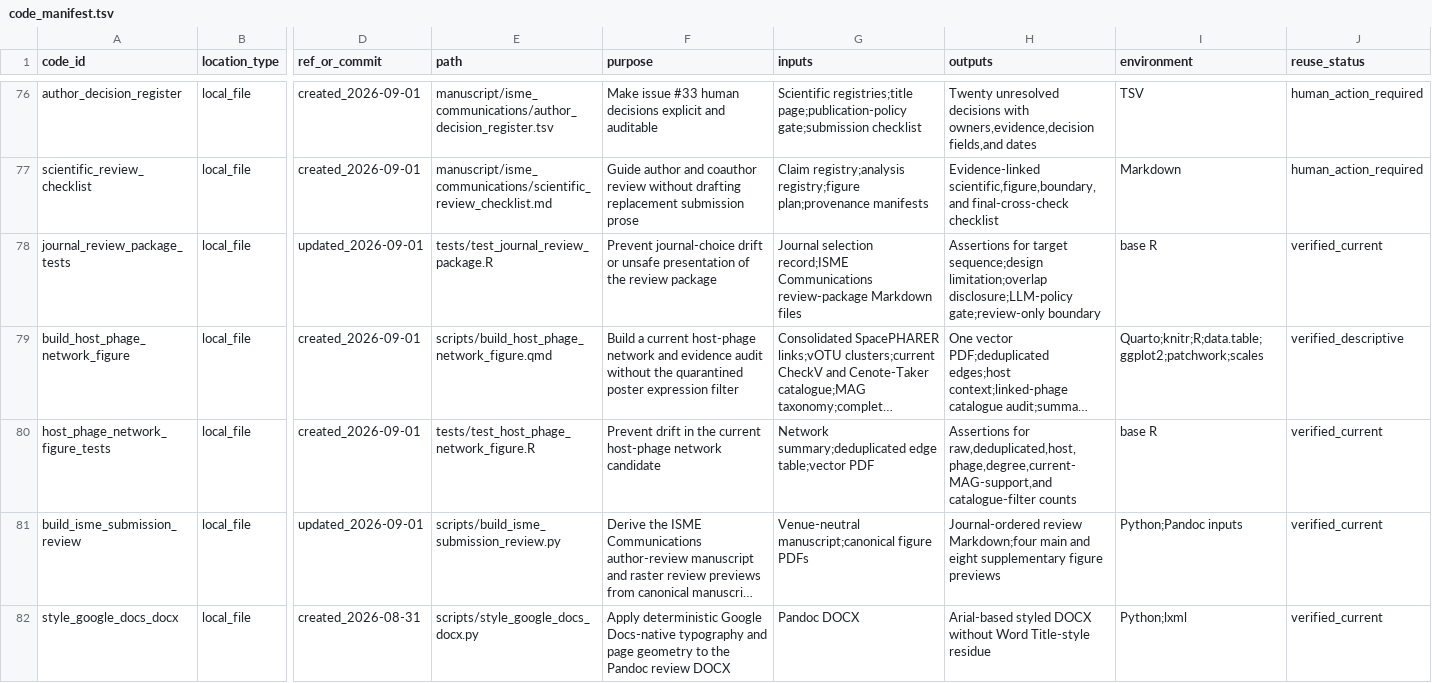
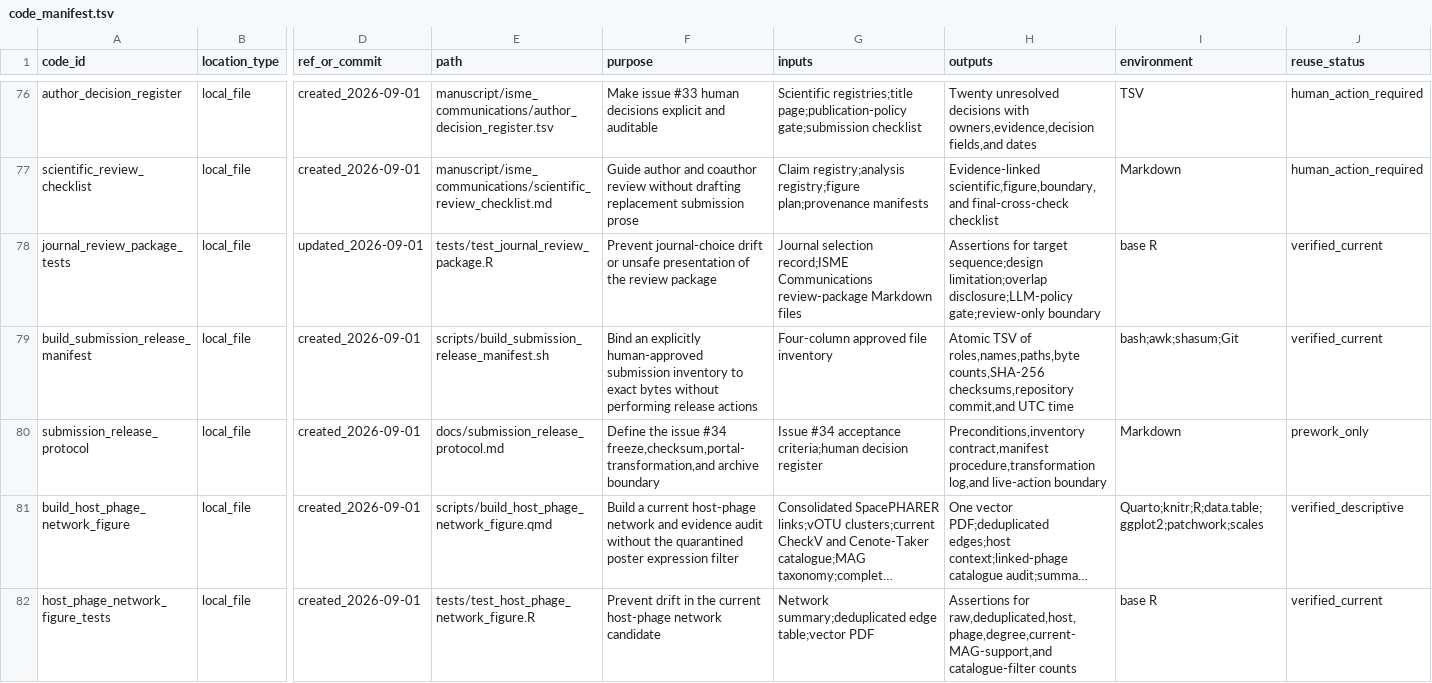
Before and after one commit to shaman-narayanasamy/phage_uv_ecology_analysis, a TSV file: manifests/code_manifest.tsv, drawn as a sheet; only a part is shown, gaps mark what is left out; the shorter side is filled out with more unchanged rows; long unchanged cells end in …; rows hold the shown columns only; the diff names each change by its address in the sheet, - before the commit and + after, or states it on an @@ line.

Commit message:
Add approval-gated submission manifest tooling
Prepare issue #34 without performing any release action. The manifest builder refuses unapproved, malformed, duplicate, unsafe, missing, or overwrite cases and atomically binds only corresponding-author-approved files to byte counts, SHA-256 checksums, and the repository commit.

```diff
--- a/manifests/code_manifest.tsv
+++ b/manifests/code_manifest.tsv
+row 79: build_submission_release_manifest | local_file | created_2026-09-01 | scripts/build_submission_release_manifest.sh | Bind an explicitly human-approved submission inventory to exact bytes without performing release actions | Four-column approved file inventory | Atomic TSV of roles,names,paths,byte counts,SHA-256 checksums,repository commit,and UTC time | bash;awk;shasum;Git | verified_current
+row 80: submission_release_protocol | local_file | created_2026-09-01 | docs/submission_release_protocol.md | Define the issue #34 freeze,checksum,portal-transformation,and archive boundary | Issue #34 acceptance criteria;human decision register | Preconditions,inventory contract,manifest procedure,transformation log,and live-action boundary | Markdown | prework_only
```
Also changed, not shown: 3 other files.
